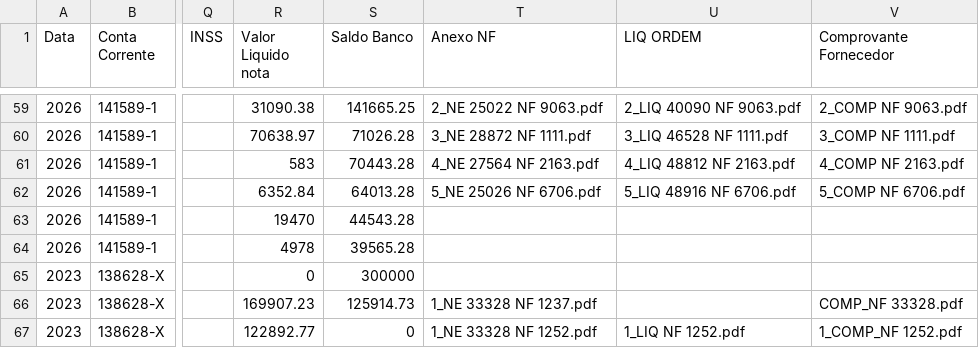
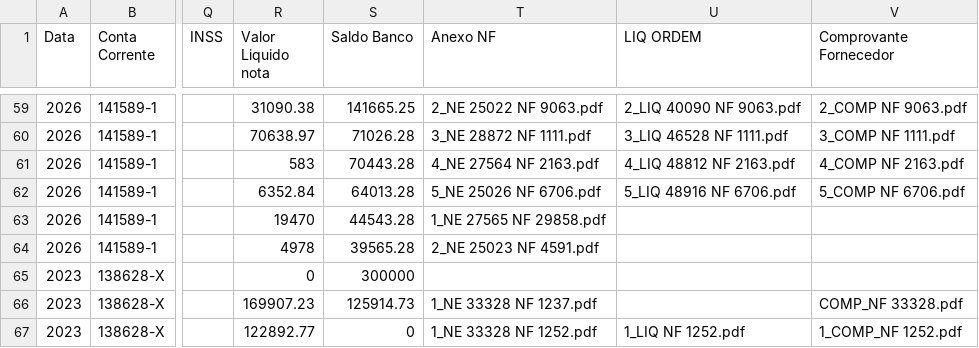
Before and after one commit to controleconveniosmaringa-a11y/controle-emendas, a CSV file: dados.csv, drawn as a sheet; only a part is shown, gaps mark what is left out; the diff names each change by its address in the sheet, - before the commit and + after, or states it on an @@ line.

Commit message:
Atualização contábil em tempo real via painel de controle 📊

```diff
--- a/dados.csv
+++ b/dados.csv
-T63 (Anexo NF): (empty)
+T63 (Anexo NF): 1_NE 27565 NF 29858.pdf
-T64 (Anexo NF): (empty)
+T64 (Anexo NF): 2_NE 25023 NF 4591.pdf
```
